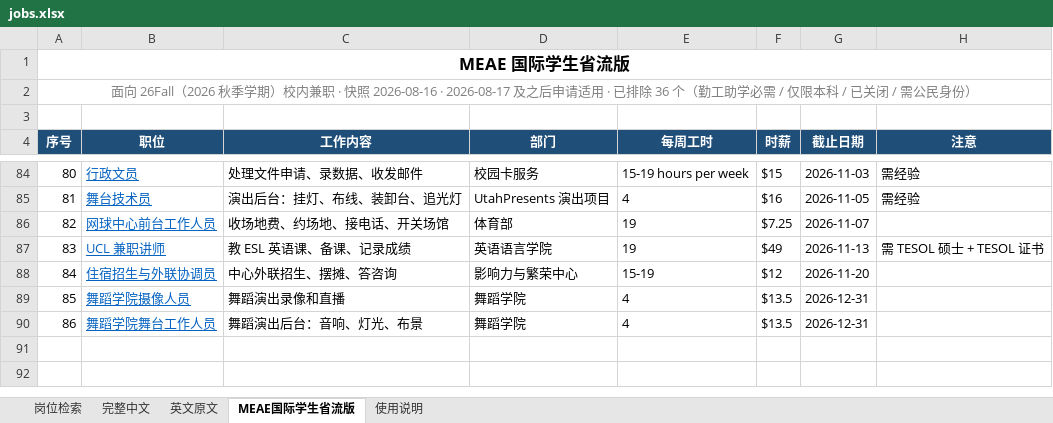
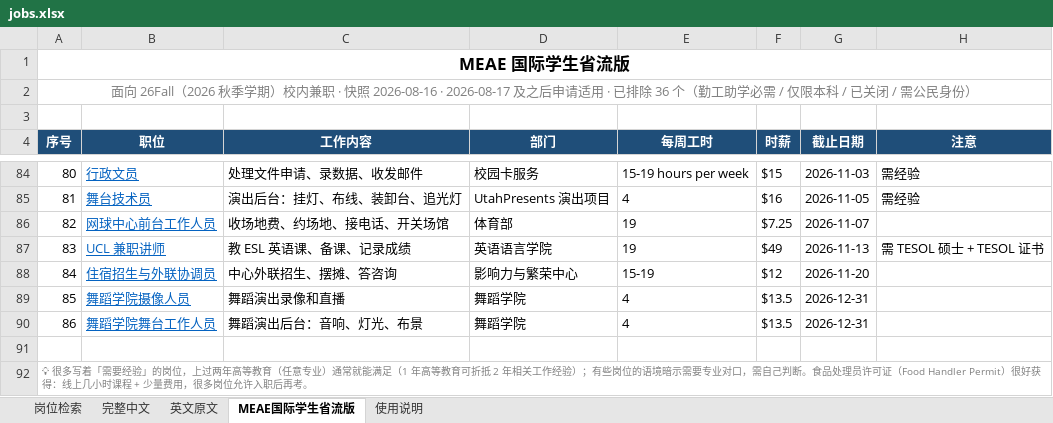
Before and after one commit to Ubik42/utah-campus-jobs, an Excel workbook: jobs.xlsx, sheet MEAE国际学生省流版, drawn as a sheet; only a part is shown, gaps mark what is left out; values as stored, in another font and other column widths than the file's, no borders; the diff names each change by its address in the sheet, - before the commit and + after, or states it on an @@ line.

Commit message:
Add experience-equivalency and food-permit notes to README and sheets

```diff
--- a/jobs.xlsx (sheet MEAE国际学生省流版)
+++ b/jobs.xlsx (sheet MEAE国际学生省流版)
+row 91: (empty)
+row 92: 💡 很多写着「需要经验」的岗位，上过两年高等教育（任意专业）通常就能满足（1 年高等教育可折抵 2 年相关工作经验）；有些岗位的语境暗示需要专业对口，需自己判断。食品处理员许可证（Food Handler Permit）很好获得：线上几小时课程 + 少量费用，很多岗位允许入职后再考。
```
Also changed, not shown: sheet 使用说明, 4 other files.
